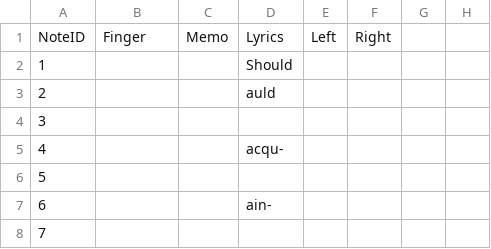
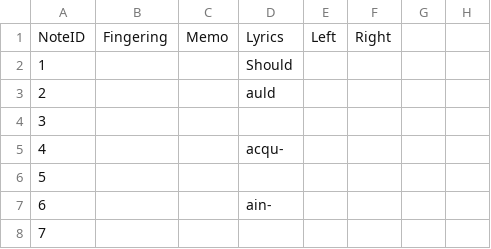
Before and after one commit to toymusicscore/1, a CSV file: docs/data/Auld_Lang_Syne.csv, drawn as a sheet; only a part is shown; the diff names each change by its address in the sheet, - before the commit and + after, or states it on an @@ line.

```diff
--- a/docs/data/Auld_Lang_Syne.csv
+++ b/docs/data/Auld_Lang_Syne.csv
-B1: Finger
+B1: Fingering
```
Also changed, not shown: docs/data/Amazing_Grace.csv, 1 other file.
